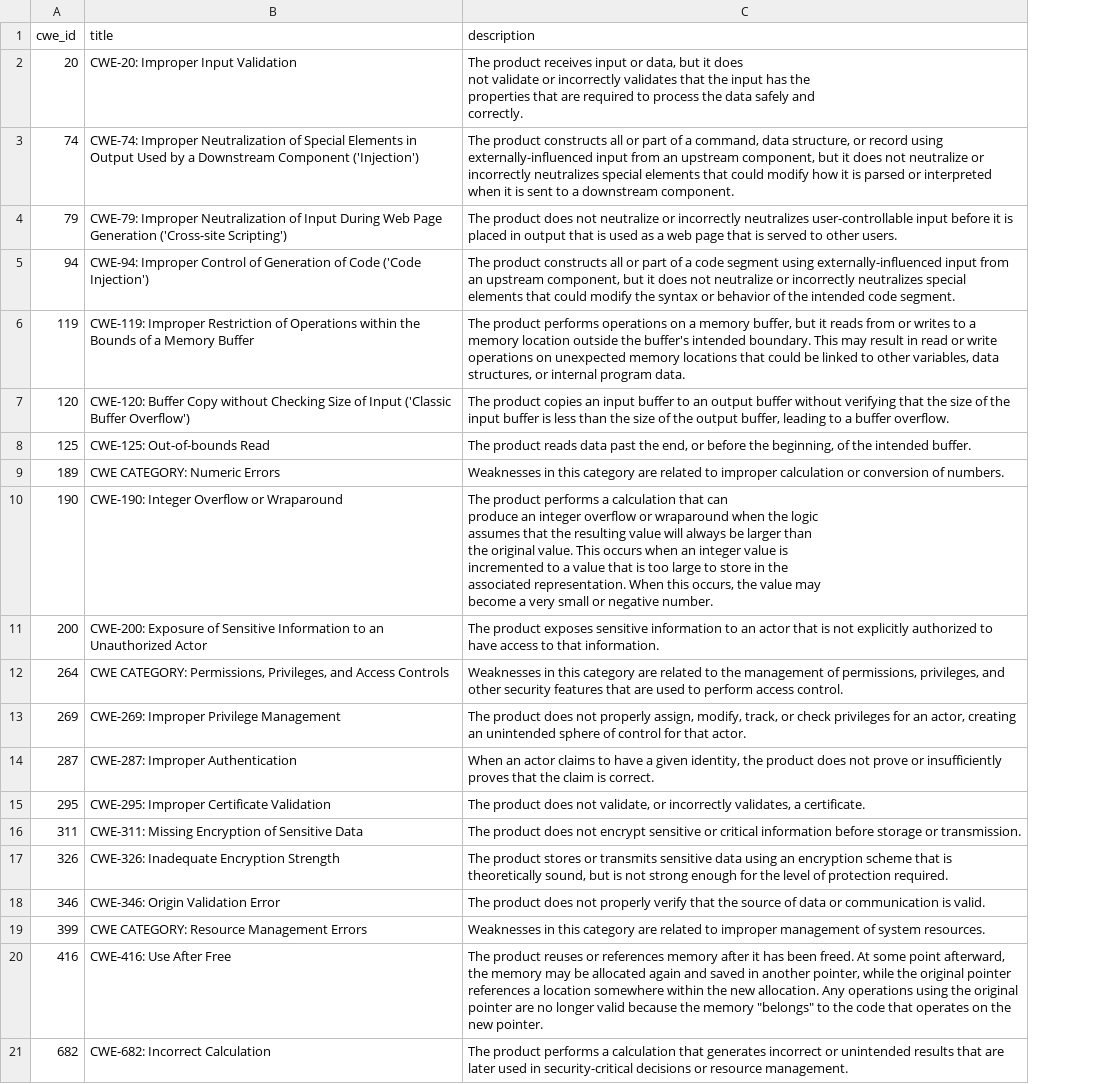
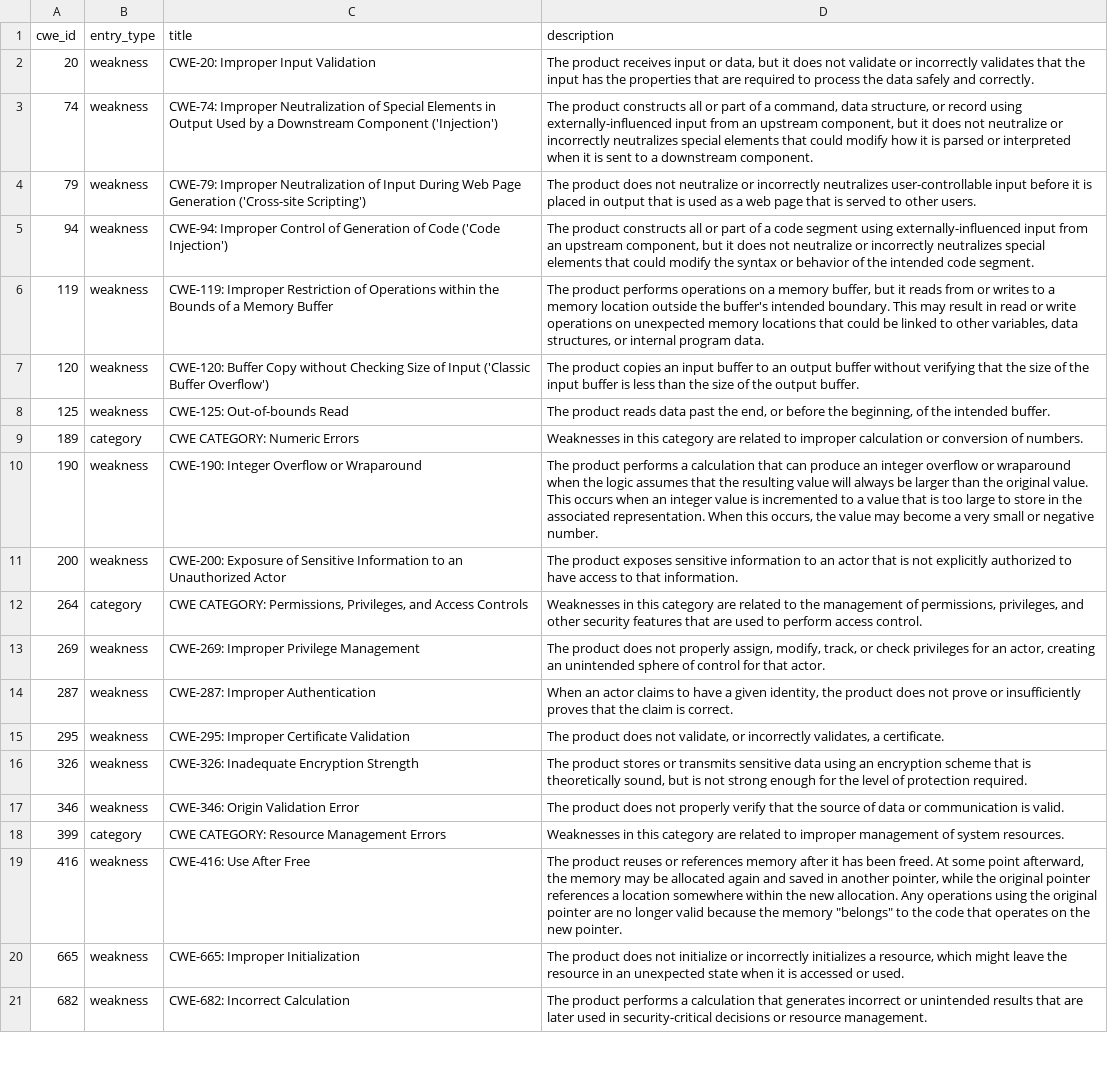
Before and after one commit to krn65/mpvd, a CSV file: cwe_data/thunderbird_esr-cwe_data.csv, drawn as a sheet; only a part is shown; removed rows and columns are numbered as before the commit, all else as after; ↵ is a line break in a cell; the diff names each change by its address in the sheet, - before the commit and + after, or states it on an @@ line.

```diff
--- a/cwe_data/thunderbird_esr-cwe_data.csv
+++ b/cwe_data/thunderbird_esr-cwe_data.csv
+column B (entry_type), rows 2-19: weakness | weakness | weakness | weakness | weakness | weakness | weakness | category | weakness | weakness | category | weakness | weakness | weakness | weakness | weakness | category | weakness; row 21: weakness
-D2 (description): …and ↵ correctly.
+D2 (description): …and correctly.
-D7 (description): …the output buffer, leading to a buffer overflow.
+D7 (description): …the output buffer.
-D10 (description): …negative number.
+D10 (description): …negative number.
-row 16: 311 | CWE-311: Missing Encryption of Sensitive Data | The product does not encrypt sensitive or critical information before storage or transmission.
+row 20: 665 | weakness | CWE-665: Improper Initialization | The product does not initialize or incorrectly initializes a resource, which might leave the resource in an unexpected state when it is accessed or used.
```
Also changed, not shown: cwe_data/firefox_os-cwe_data.csv, cwe_data/seamonkey-cwe_data.csv, 31 other files.
